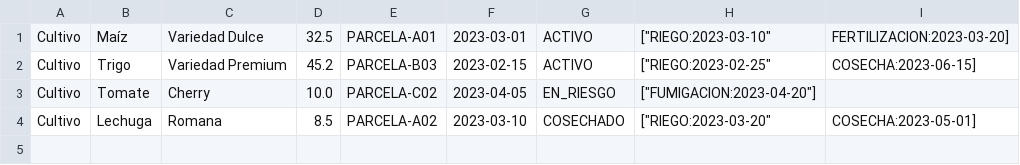
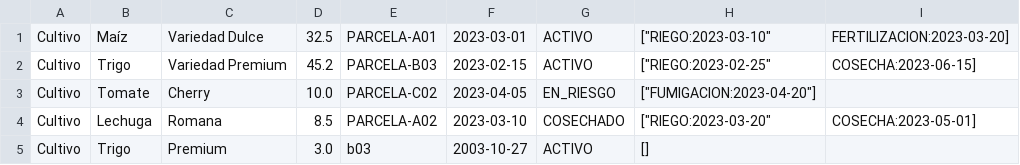
Before and after one commit to matildavasquezdevi/App2, a CSV file: cultivos.csv, drawn as a sheet.

```diff
--- a/cultivos.csv
+++ b/cultivos.csv
@@ -4 +4,2 @@ Cultivo,"Tomate","Cherry",10.0,"PARCELA-C02","2023-04-05","EN_RIESGO",["FUMIGACI
 Cultivo,"Lechuga","Romana",8.5,"PARCELA-A02","2023-03-10","COSECHADO",["RIEGO:2023-03-20","COSECHA:2023-05-01"]
+Cultivo,"Trigo","Premium",3.0,"b03","2003-10-27","ACTIVO",[]
```
Also changed, not shown: 17 other files.
